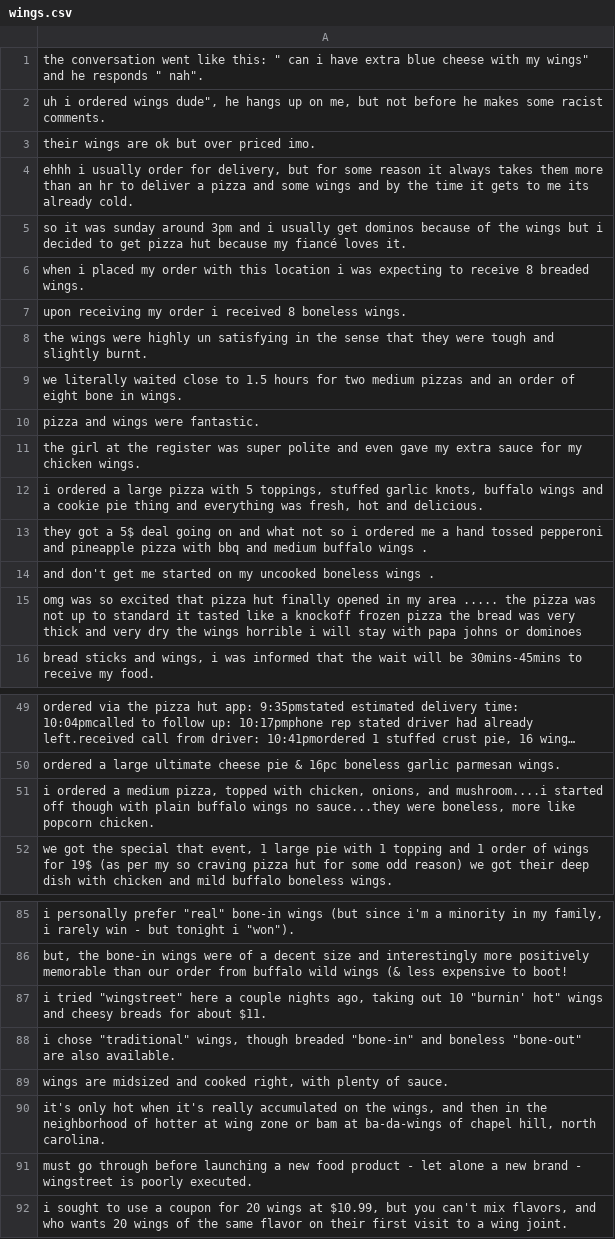
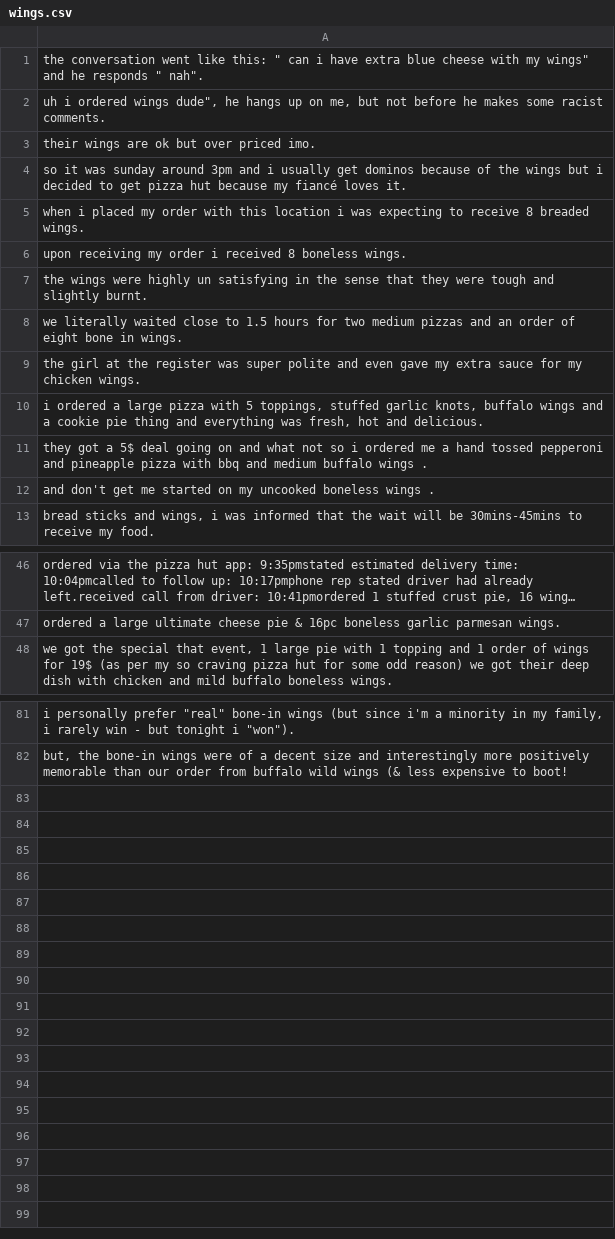
Before and after one commit to shaini-nana/customer-feedback-analyser, a CSV file: reviews/processedReviews/pizza-hut/wings.csv, drawn as a sheet; only a part is shown, gaps mark what is left out; long unchanged cells end in …; the diff names each change by its address in the sheet, - before the commit and + after, or states it on an @@ line.

Commit message:
ui improvements | data processing flow improvements

```diff
--- a/reviews/processedReviews/pizza-hut/wings.csv
+++ b/reviews/processedReviews/pizza-hut/wings.csv
-row 4: ehhh i usually order for delivery, but for some reason it always takes them more than an hr to deliver a pizza and some wings and by the time it gets to me its already cold.
-row 10: pizza and wings were fantastic.
-row 15: omg was so excited that pizza hut finally opened in my area ..... the pizza was not up to standard it tasted like a knockoff frozen pizza the bread was very thick and very dry the wings horrible i will stay with papa johns or dominoes
-row 51: i ordered a medium pizza, topped with chicken, onions, and mushroom....i started off though with plain buffalo wings no sauce...they were boneless, more like popcorn chicken.
-row 87: i tried "wingstreet" here a couple nights ago, taking out 10 "burnin' hot" wings and cheesy breads for about $11.
-row 88: i chose "traditional" wings, though breaded "bone-in" and boneless "bone-out" are also available.
-row 89: wings are midsized and cooked right, with plenty of sauce.
-row 90: it's only hot when it's really accumulated on the wings, and then in the neighborhood of hotter at wing zone or bam at ba-da-wings of chapel hill, north carolina.
-row 91: must go through before launching a new food product - let alone a new brand - wingstreet is poorly executed.
-row 92: i sought to use a coupon for 20 wings at $10.99, but you can't mix flavors, and who wants 20 wings of the same flavor on their first visit to a wing joint.
```
Also changed, not shown: reviews/processedReviews/pizza-hut/advance/cheese.csv, reviews/processedReviews/pizza-hut/advance/wings.csv, 42 other files.
